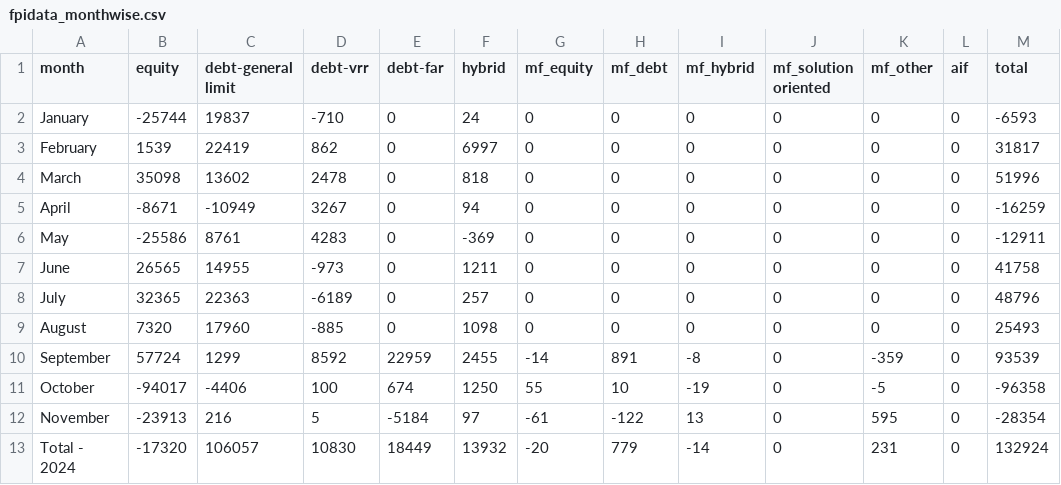
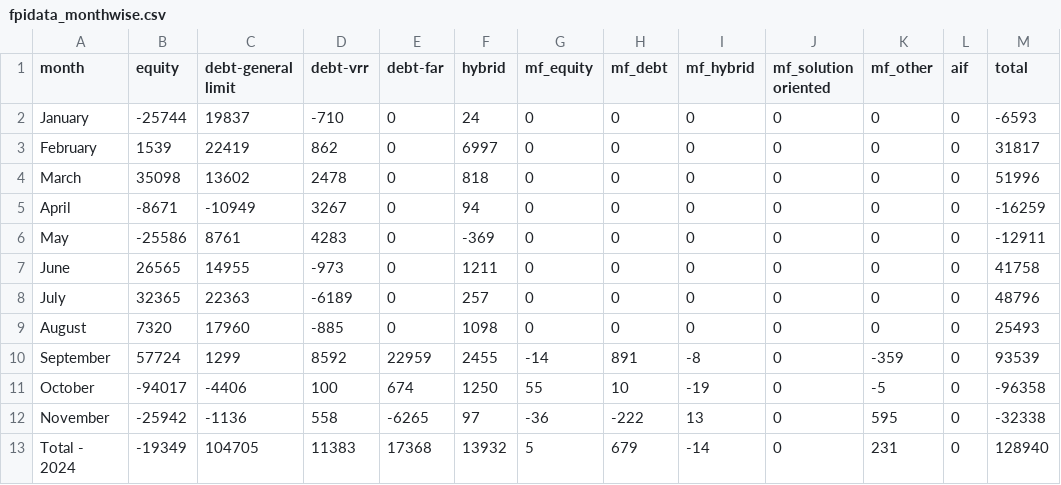
Before and after one commit to naveenkonam1985/fpistats, a CSV file: app/data/fpidata_monthwise.csv, drawn as a sheet.

```diff
--- a/app/data/fpidata_monthwise.csv
+++ b/app/data/fpidata_monthwise.csv
@@ -11,3 +11,3 @@ September,57724,1299,8592,22959,2455,-14,891,-8,0,-359,0,93539
 October,-94017,-4406,100,674,1250,55,10,-19,0,-5,0,-96358
-November ,-23913,216,5,-5184,97,-61,-122,13,0,595,0,-28354
-Total - 2024,-17320,106057,10830,18449,13932,-20,779,-14,0,231,0,132924
+November ,-25942,-1136,558,-6265,97,-36,-222,13,0,595,0,-32338
+Total - 2024,-19349,104705,11383,17368,13932,5,679,-14,0,231,0,128940
```
Also changed, not shown: app/data/fpidata_financialyearwise.csv.
